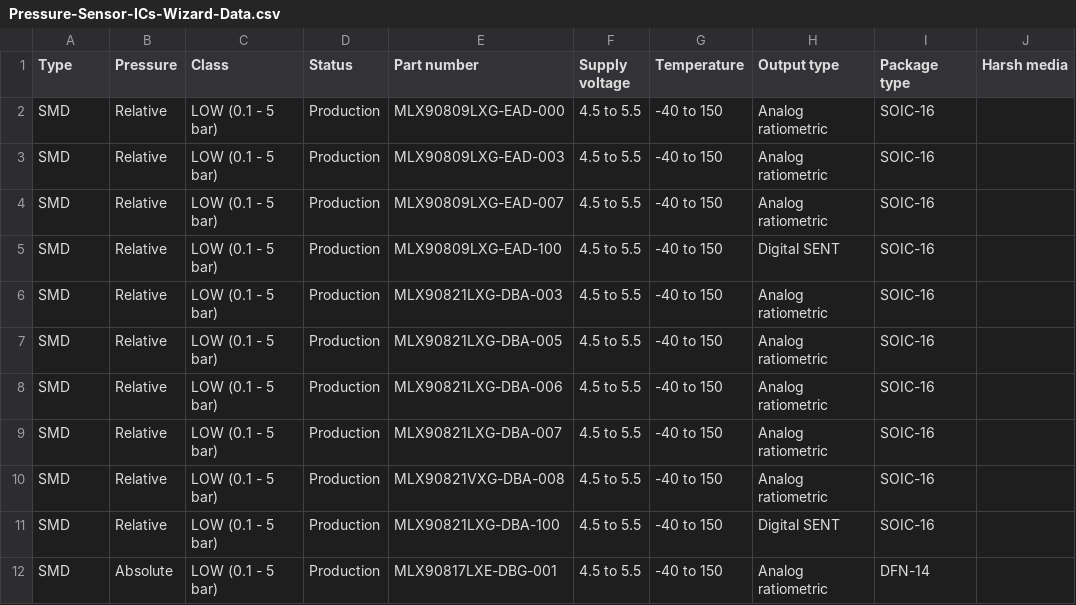
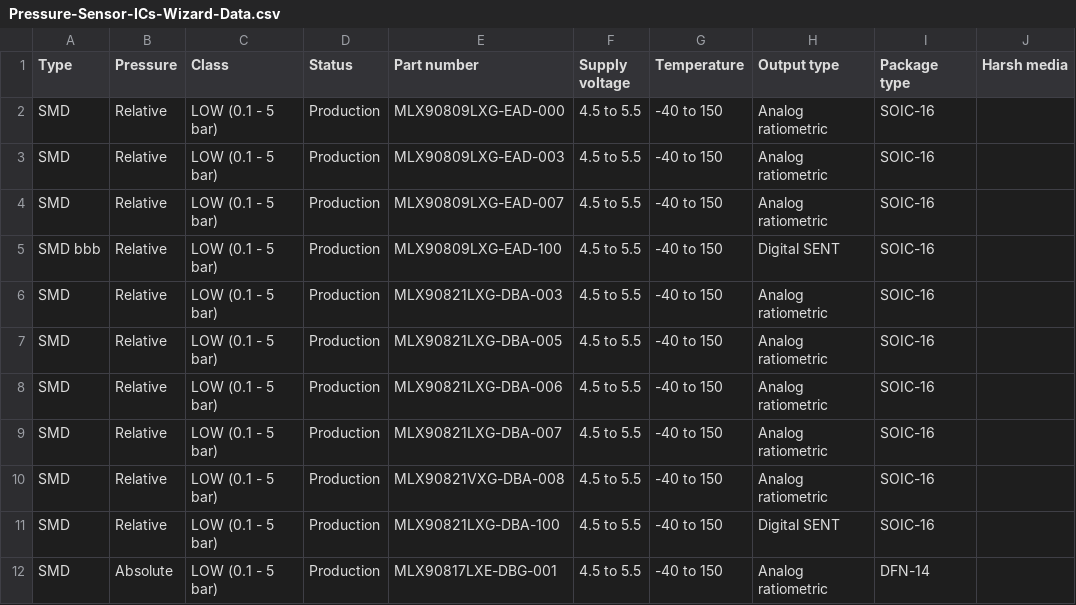
Before and after one commit to MelexisBC/Wizard--Pressure-Sensor-ICs-Data, a CSV file: Pressure-Sensor-ICs-Wizard-Data.csv, drawn as a sheet; only a part is shown; the diff names each change by its address in the sheet, - before the commit and + after, or states it on an @@ line.

```diff
--- a/Pressure-Sensor-ICs-Wizard-Data.csv
+++ b/Pressure-Sensor-ICs-Wizard-Data.csv
-A5 (Type): SMD
+A5 (Type): SMD bbb
```
